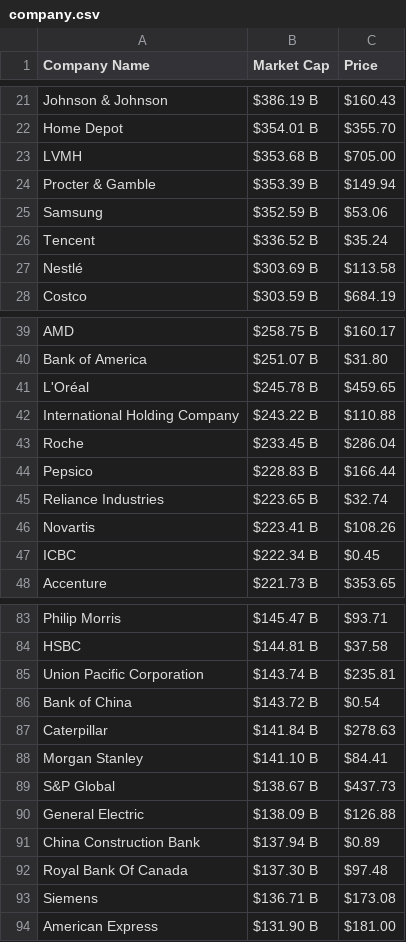
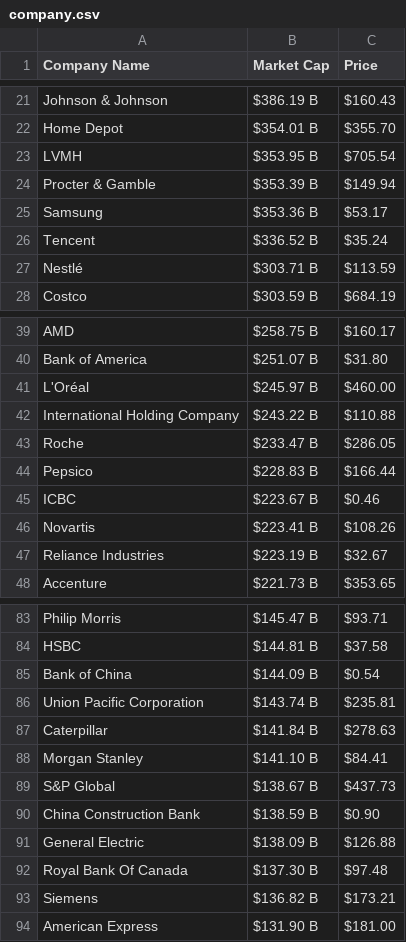
Before and after one commit to AbhishekBaske/marketcap_webscrap, a CSV file: company.csv, drawn as a sheet; only a part is shown, gaps mark what is left out; the diff covers the shown part only.

Commit message:
Automated data update

```diff
--- a/company.csv
+++ b/company.csv
@@ -22,7 +22,7 @@ Johnson & Johnson,$386.19 B,$160.43
 Home Depot,$354.01 B,$355.70
-LVMH,$353.68 B,$705.00
+LVMH,$353.95 B,$705.54
 Procter & Gamble,$353.39 B,$149.94
-Samsung,$352.59 B,$53.06
+Samsung,$353.36 B,$53.17
 Tencent,$336.52 B,$35.24
-Nestlé,$303.69 B,$113.58
+Nestlé,$303.71 B,$113.59
 Costco,$303.59 B,$684.19
@@ -40,9 +40,9 @@ AMD,$258.75 B,$160.17
 Bank of America ,$251.07 B,$31.80
-L'Oréal,$245.78 B,$459.65
+L'Oréal,$245.97 B,$460.00
 International Holding Company,$243.22 B,$110.88
-Roche,$233.45 B,$286.04
+Roche,$233.47 B,$286.05
 Pepsico,$228.83 B,$166.44
-Reliance Industries,$223.65 B,$32.74
+ICBC,$223.67 B,$0.46
 Novartis,$223.41 B,$108.26
-ICBC,$222.34 B,$0.45
+Reliance Industries,$223.19 B,$32.67
 Accenture,$221.73 B,$353.65
@@ -84,4 +84,4 @@ Philip Morris,$145.47 B,$93.71
 HSBC,$144.81 B,$37.58
+Bank of China,$144.09 B,$0.54
 Union Pacific Corporation,$143.74 B,$235.81
-Bank of China,$143.72 B,$0.54
 Caterpillar,$141.84 B,$278.63
@@ -89,6 +89,6 @@ Morgan Stanley,$141.10 B,$84.41
 S&P Global,$138.67 B,$437.73
+China Construction Bank,$138.59 B,$0.90
 General Electric,$138.09 B,$126.88
-China Construction Bank,$137.94 B,$0.89
 Royal Bank Of Canada,$137.30 B,$97.48
-Siemens,$136.71 B,$173.08
+Siemens,$136.82 B,$173.21
 American Express,$131.90 B,$181.00
```
Also changed, not shown: 1 added row, 1 removed row and 11 edited cells elsewhere in this file, 1 other file.
